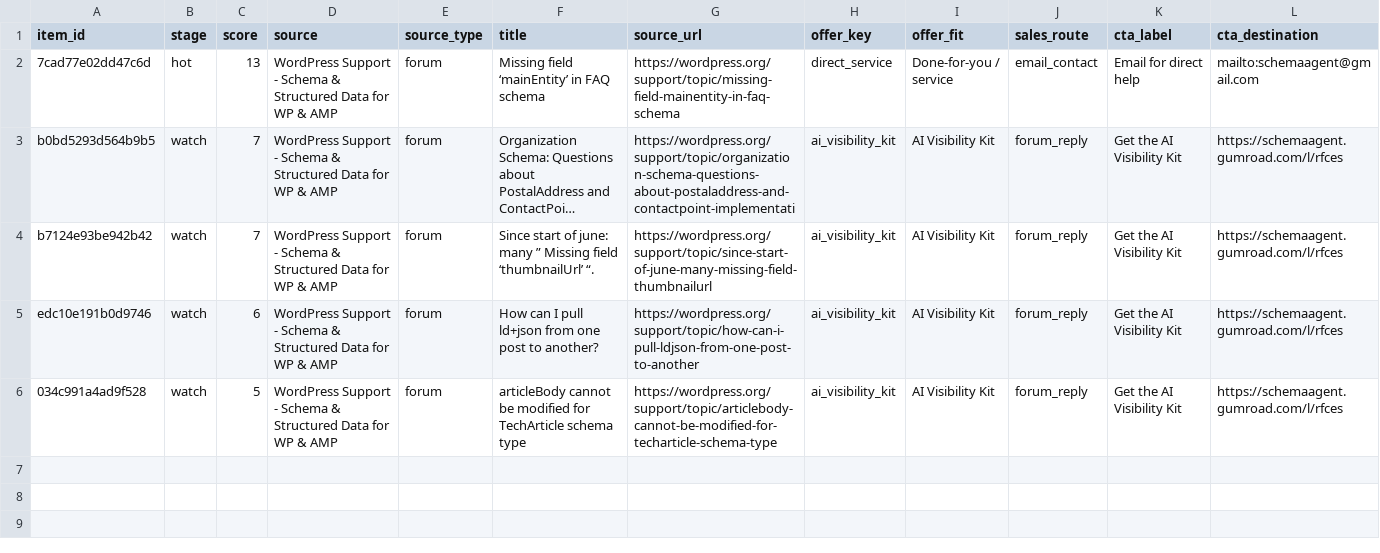
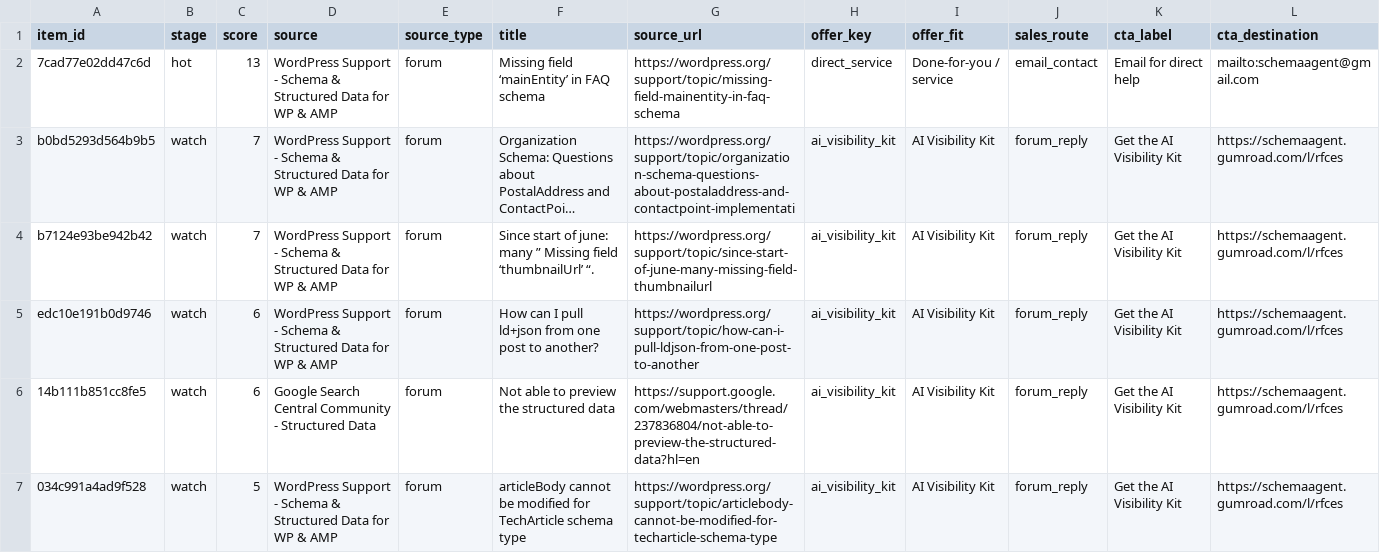
Before and after one commit to Giwaetti/Schema-radar-agent, a CSV file: data/sales_queue.csv, drawn as a sheet; only a part is shown; long unchanged cells end in …; rows hold the shown columns only; the diff names each change by its address in the sheet, - before the commit and + after, or states it on an @@ line.

```diff
--- a/data/sales_queue.csv
+++ b/data/sales_queue.csv
+row 6: 14b111b851cc8fe5 | watch | 6 | Google Search Central Community - Structured Data | forum | Not able to preview the structured data | https://support.google.com/webmasters/thread/237836804/not-able-to-preview-the-structured-data?hl=en | ai_visibility_kit | AI Visibility Kit | forum_reply | Get the AI Visibility Kit | https://schemaagent.gumroad.com/l/rfces
```
Also changed, not shown: data/leads.csv, 4 other files.
